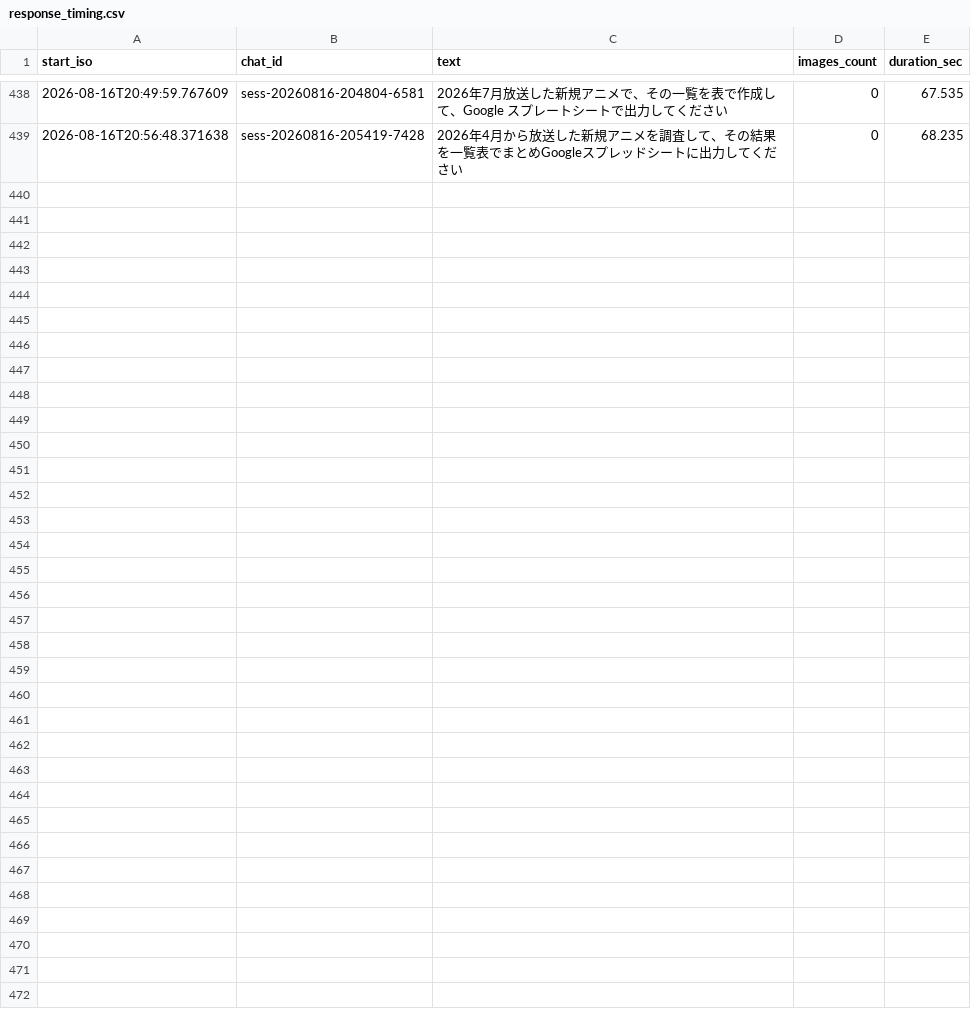
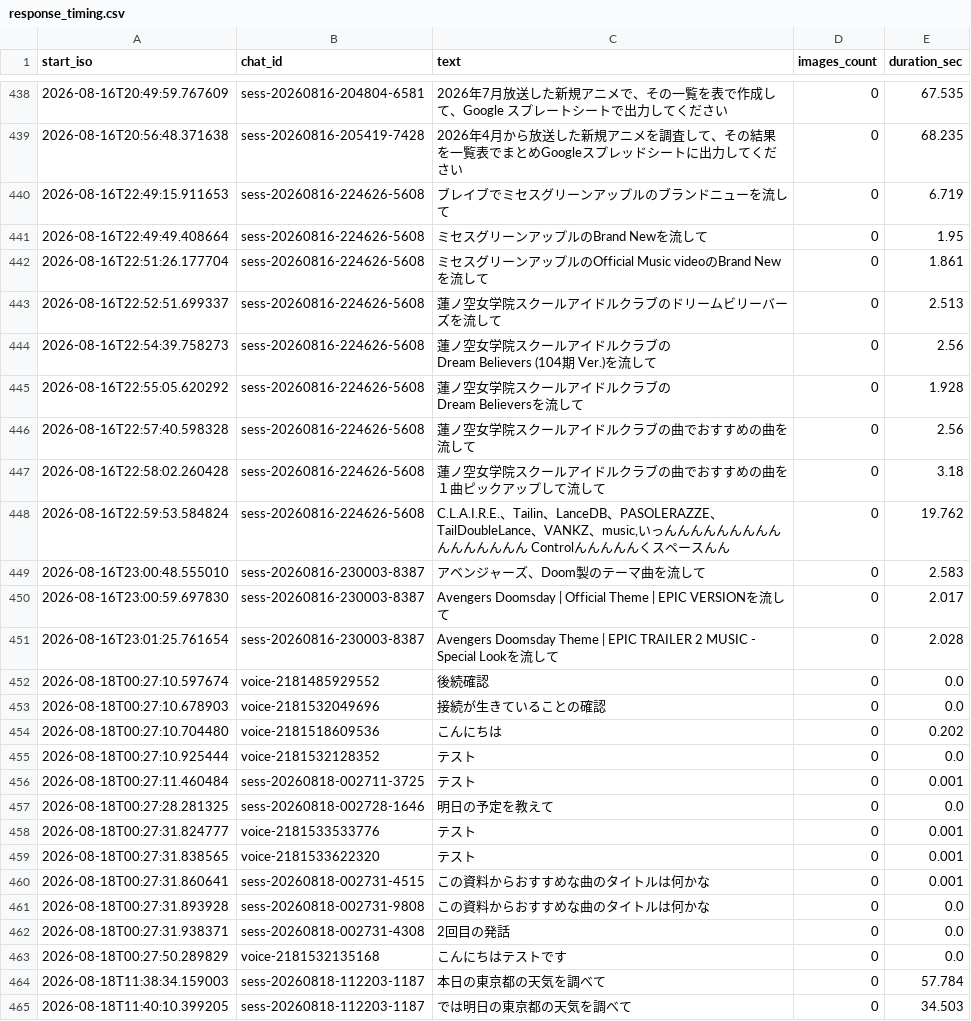
Before and after one commit to Go21032/C.L.A.I.R.E., a CSV file: scripts/results/response_timing.csv, drawn as a sheet; only a part is shown, gaps mark what is left out; ↵ is a line break in a cell; the diff names each change by its address in the sheet, - before the commit and + after, or states it on an @@ line.

```diff
--- a/scripts/results/response_timing.csv
+++ b/scripts/results/response_timing.csv
+row 440: 2026-08-16T22:49:15.911653 | sess-20260816-224626-5608 | ブレイブでミセスグリーンアップルのブランドニューを流して | 0 | 6.719
+row 441: 2026-08-16T22:49:49.408664 | sess-20260816-224626-5608 | ミセスグリーンアップルのBrand Newを流して | 0 | 1.95
+row 442: 2026-08-16T22:51:26.177704 | sess-20260816-224626-5608 | ミセスグリーンアップルのOfficial Music videoのBrand Newを流して | 0 | 1.861
+row 443: 2026-08-16T22:52:51.699337 | sess-20260816-224626-5608 | 蓮ノ空女学院スクールアイドルクラブのドリームビリーバーズを流して | 0 | 2.513
+row 444: 2026-08-16T22:54:39.758273 | sess-20260816-224626-5608 | 蓮ノ空女学院スクールアイドルクラブの ↵ Dream Believers (104期 Ver.)を流して | 0 | 2.56
+row 445: 2026-08-16T22:55:05.620292 | sess-20260816-224626-5608 | 蓮ノ空女学院スクールアイドルクラブの ↵ Dream Believersを流して | 0 | 1.928
+row 446: 2026-08-16T22:57:40.598328 | sess-20260816-224626-5608 | 蓮ノ空女学院スクールアイドルクラブの曲でおすすめの曲を流して | 0 | 2.56
+row 447: 2026-08-16T22:58:02.260428 | sess-20260816-224626-5608 | 蓮ノ空女学院スクールアイドルクラブの曲でおすすめの曲を１曲ピックアップして流して | 0 | 3.18
+row 448: 2026-08-16T22:59:53.584824 | sess-20260816-224626-5608 | C.L.A.I.R.E.、Tailin、LanceDB、PASOLERAZZE、TailDoubleLance、VANKZ、music,いっんんんんんんんんんんんんんんんん Controlんんんんんくスペースんん | 0 | 19.762
+row 449: 2026-08-16T23:00:48.555010 | sess-20260816-230003-8387 | アベンジャーズ、Doom製のテーマ曲を流して | 0 | 2.583
+row 450: 2026-08-16T23:00:59.697830 | sess-20260816-230003-8387 | Avengers Doomsday | Official Theme | EPIC VERSIONを流して | 0 | 2.017
+row 451: 2026-08-16T23:01:25.761654 | sess-20260816-230003-8387 | Avengers Doomsday Theme | EPIC TRAILER 2 MUSIC - Special Lookを流して | 0 | 2.028
+row 452: 2026-08-18T00:27:10.597674 | voice-2181485929552 | 後続確認 | 0 | 0.0
+row 453: 2026-08-18T00:27:10.678903 | voice-2181532049696 | 接続が生きていることの確認 | 0 | 0.0
+row 454: 2026-08-18T00:27:10.704480 | voice-2181518609536 | こんにちは | 0 | 0.202
+row 455: 2026-08-18T00:27:10.925444 | voice-2181532128352 | テスト | 0 | 0.0
+row 456: 2026-08-18T00:27:11.460484 | sess-20260818-002711-3725 | テスト | 0 | 0.001
+row 457: 2026-08-18T00:27:28.281325 | sess-20260818-002728-1646 | 明日の予定を教えて | 0 | 0.0
+row 458: 2026-08-18T00:27:31.824777 | voice-2181533533776 | テスト | 0 | 0.001
+row 459: 2026-08-18T00:27:31.838565 | voice-2181533622320 | テスト | 0 | 0.001
+row 460: 2026-08-18T00:27:31.860641 | sess-20260818-002731-4515 | この資料からおすすめな曲のタイトルは何かな | 0 | 0.001
+row 461: 2026-08-18T00:27:31.893928 | sess-20260818-002731-9808 | この資料からおすすめな曲のタイトルは何かな | 0 | 0.0
+row 462: 2026-08-18T00:27:31.938371 | sess-20260818-002731-4308 | 2回目の発話 | 0 | 0.0
+row 463: 2026-08-18T00:27:50.289829 | voice-2181532135168 | こんにちはテストです | 0 | 0.0
+row 464: 2026-08-18T11:38:34.159003 | sess-20260818-112203-1187 | 本日の東京都の天気を調べて | 0 | 57.784
+row 465: 2026-08-18T11:40:10.399205 | sess-20260818-112203-1187 | では明日の東京都の天気を調べて | 0 | 34.503
```
Also changed, not shown: 14 other files.
